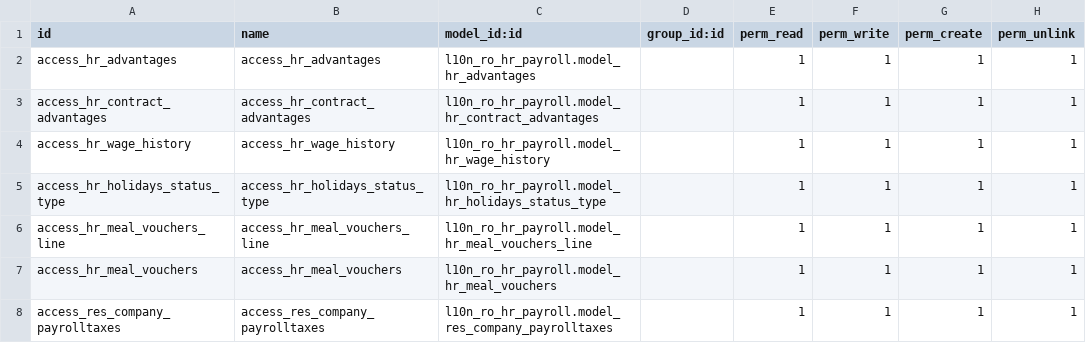
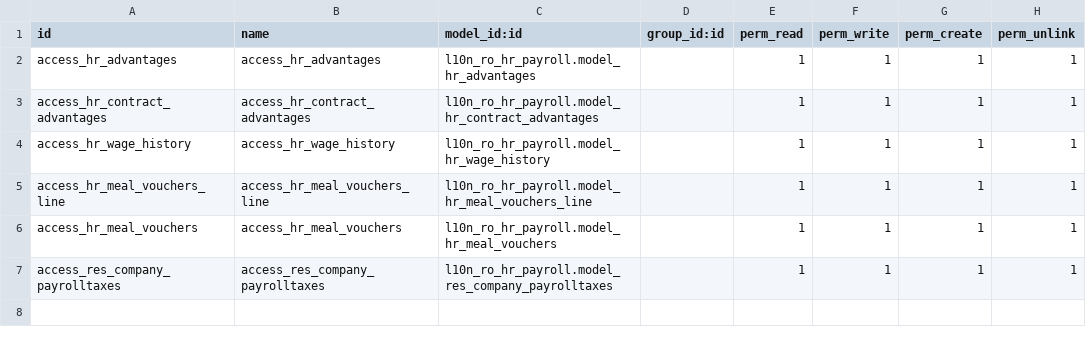
Before and after one commit to feketemihai/l10n-romania, a CSV file: l10n_ro_hr_payroll/security/ir.model.access.csv, drawn as a sheet; the diff names each change by its address in the sheet, - before the commit and + after, or states it on an @@ line.

Commit message:
removed status type from cal

```diff
--- a/l10n_ro_hr_payroll/security/ir.model.access.csv
+++ b/l10n_ro_hr_payroll/security/ir.model.access.csv
-row 5: access_hr_holidays_status_type | access_hr_holidays_status_type | l10n_ro_hr_payroll.model_hr_holidays_status_type |  | 1 | 1 | 1 | 1
```
